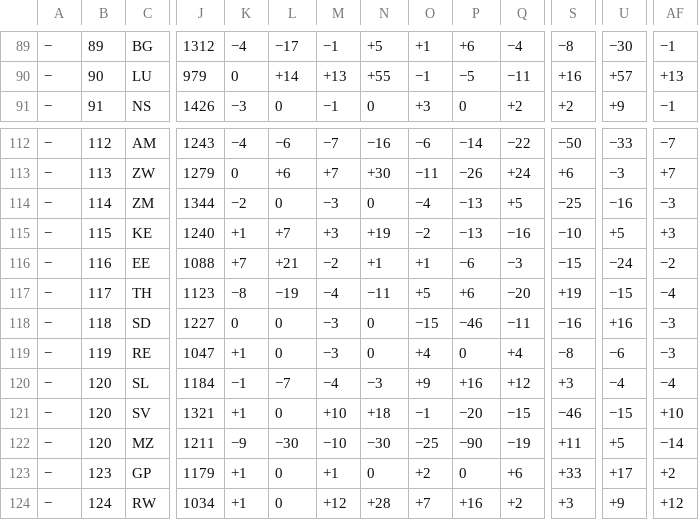
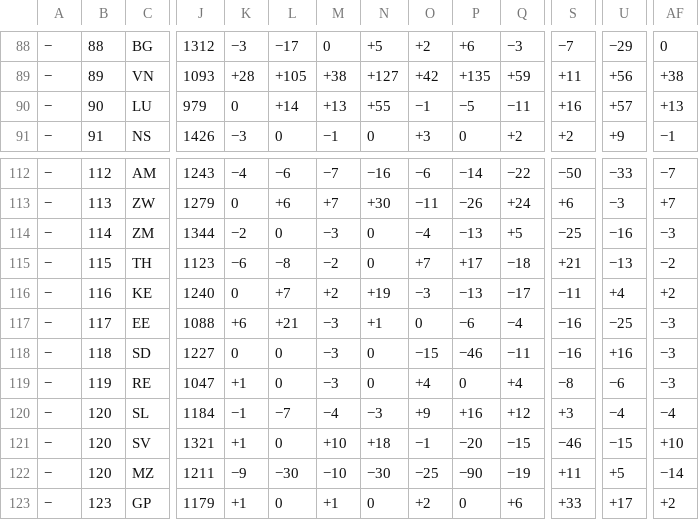
Before and after one commit to nomastudioai/prode, a TSV file: .claude/skills/prediccion-mundial-2026/data/2026.tsv, drawn as a sheet; only a part is shown, gaps mark what is left out; the shorter side is filled out with more unchanged rows; removed rows and columns are numbered as before the commit, all else as after; rows hold the shown columns only; the diff covers the shown part only; the diff names each change by its address in the sheet, - before the commit and + after, or states it on an @@ line.

```diff
--- a/.claude/skills/prediccion-mundial-2026/data/2026.tsv
+++ b/.claude/skills/prediccion-mundial-2026/data/2026.tsv
-B88: 89
+B88: 88
-K88: −4
+K88: −3
-M88: −1
+M88: 0
-O88: +1
+O88: +2
-Q88: −4
+Q88: −3
-S88: −8
+S88: −7
-U88: −30
+U88: −29
-AF88: −1
+AF88: 0
+row 89: − | 89 | VN | 1093 | +28 | +105 | +38 | +127 | +42 | +135 | +59 | +11 | +56 | +38
+row 115: − | 115 | TH | 1123 | −6 | −8 | −2 | 0 | +7 | +17 | −18 | +21 | −13 | −2
-B116: 115
+B116: 116
-K116: +1
+K116: 0
-M116: +3
+M116: +2
-O116: −2
+O116: −3
-Q116: −16
+Q116: −17
-S116: −10
+S116: −11
-U116: +5
+U116: +4
-AF116: +3
+AF116: +2
-B117: 116
+B117: 117
-K117: +7
+K117: +6
-M117: −2
+M117: −3
-O117: +1
+O117: 0
-Q117: −3
+Q117: −4
-S117: −15
+S117: −16
-U117: −24
+U117: −25
-AF117: −2
+AF117: −3
-row 117: − | 117 | TH | 1123 | −8 | −19 | −4 | −11 | +5 | +6 | −20 | +19 | −15 | −4
```
Also changed, not shown: 1 removed row and 24 edited cells elsewhere in this file, 1 other file.
